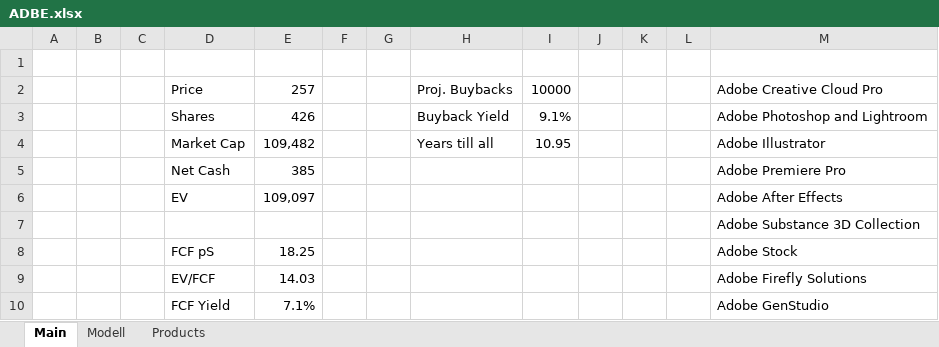
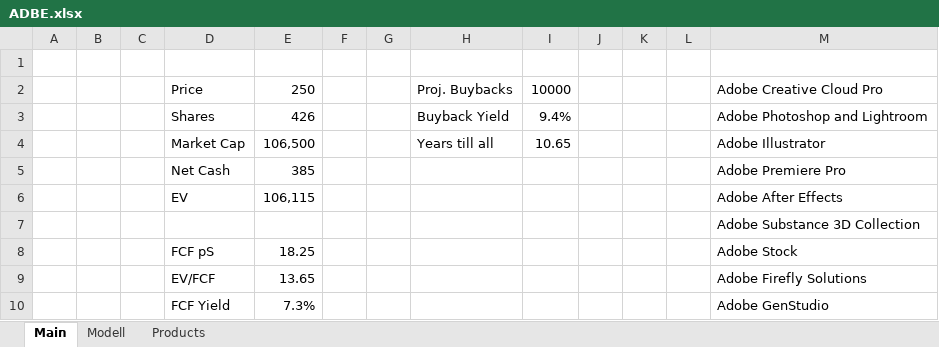
Before and after one commit to mcKutzer/models, an Excel workbook: ADBE.xlsx, sheet Main, drawn as a sheet; values as stored, in another font and other column widths than the file's, no borders; the diff names each change by its address in the sheet, - before the commit and + after, or states it on an @@ line.

```diff
--- a/ADBE.xlsx (sheet Main)
+++ b/ADBE.xlsx (sheet Main)
-E2: 257
+E2: 250
-I3: 9.1%
+I3: 9.4%
-E4: 109,482
+E4: 106,500
-I4: 10.95
+I4: 10.65
-E6: 109,097
+E6: 106,115
-E9: 14.03
+E9: 13.65
-E10: 7.1%
+E10: 7.3%
```
Also changed, not shown: sheet Modell, formulas that keep their value, charts or pictures.
